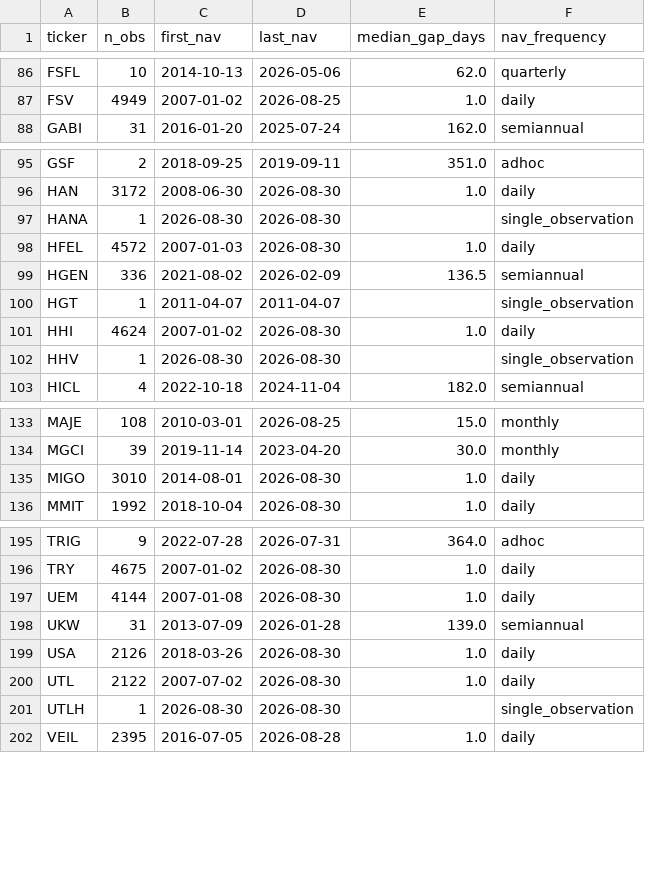
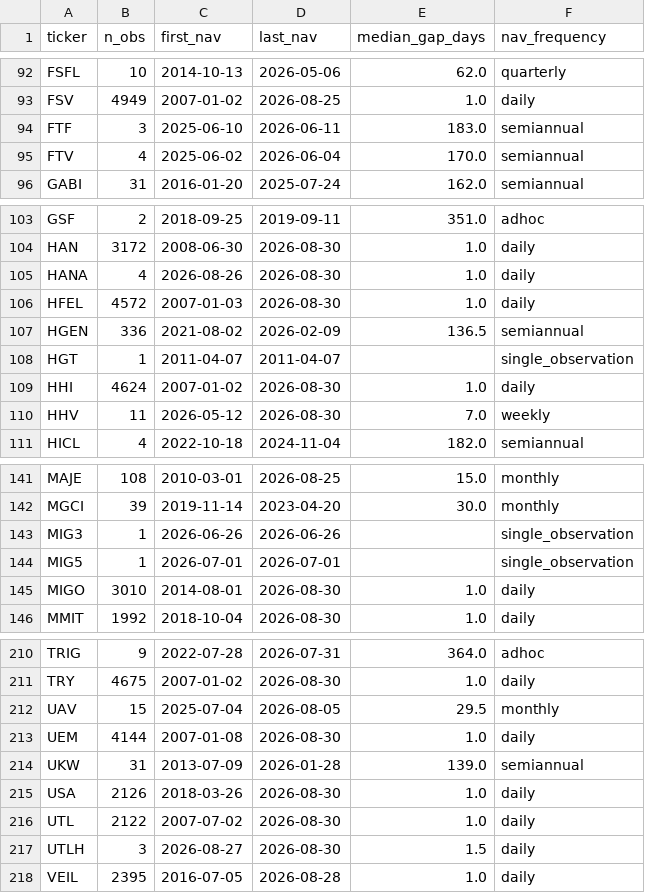
Before and after one commit to hdcapital/cef-research, a CSV file: outputs/live/uk_nav_frequency.csv, drawn as a sheet; only a part is shown, gaps mark what is left out; the diff covers the shown part only.

```diff
--- a/outputs/live/uk_nav_frequency.csv
+++ b/outputs/live/uk_nav_frequency.csv
@@ -87,2 +93,4 @@ FSFL,10,2014-10-13,2026-05-06,62.0,quarterly
 FSV,4949,2007-01-02,2026-08-25,1.0,daily
+FTF,3,2025-06-10,2026-06-11,183.0,semiannual
+FTV,4,2025-06-02,2026-06-04,170.0,semiannual
 GABI,31,2016-01-20,2025-07-24,162.0,semiannual
@@ -96,3 +104,3 @@ GSF,2,2018-09-25,2019-09-11,351.0,adhoc
 HAN,3172,2008-06-30,2026-08-30,1.0,daily
-HANA,1,2026-08-30,2026-08-30,,single_observation
+HANA,4,2026-08-26,2026-08-30,1.0,daily
 HFEL,4572,2007-01-03,2026-08-30,1.0,daily
@@ -101,3 +109,3 @@ HGT,1,2011-04-07,2011-04-07,,single_observation
 HHI,4624,2007-01-02,2026-08-30,1.0,daily
-HHV,1,2026-08-30,2026-08-30,,single_observation
+HHV,11,2026-05-12,2026-08-30,7.0,weekly
 HICL,4,2022-10-18,2024-11-04,182.0,semiannual
@@ -134,2 +142,4 @@ MAJE,108,2010-03-01,2026-08-25,15.0,monthly
 MGCI,39,2019-11-14,2023-04-20,30.0,monthly
+MIG3,1,2026-06-26,2026-06-26,,single_observation
+MIG5,1,2026-07-01,2026-07-01,,single_observation
 MIGO,3010,2014-08-01,2026-08-30,1.0,daily
@@ -196,2 +211,3 @@ TRIG,9,2022-07-28,2026-07-31,364.0,adhoc
 TRY,4675,2007-01-02,2026-08-30,1.0,daily
+UAV,15,2025-07-04,2026-08-05,29.5,monthly
 UEM,4144,2007-01-08,2026-08-30,1.0,daily
@@ -200,3 +216,3 @@ USA,2126,2018-03-26,2026-08-30,1.0,daily
 UTL,2122,2007-07-02,2026-08-30,1.0,daily
-UTLH,1,2026-08-30,2026-08-30,,single_observation
+UTLH,3,2026-08-27,2026-08-30,1.5,daily
 VEIL,2395,2016-07-05,2026-08-28,1.0,daily
```
Also changed, not shown: 11 added rows and 20 edited cells elsewhere in this file, outputs/live/uk_discount_coverage.csv, outputs/live/uk_discount_latest.csv, 7 other files.
